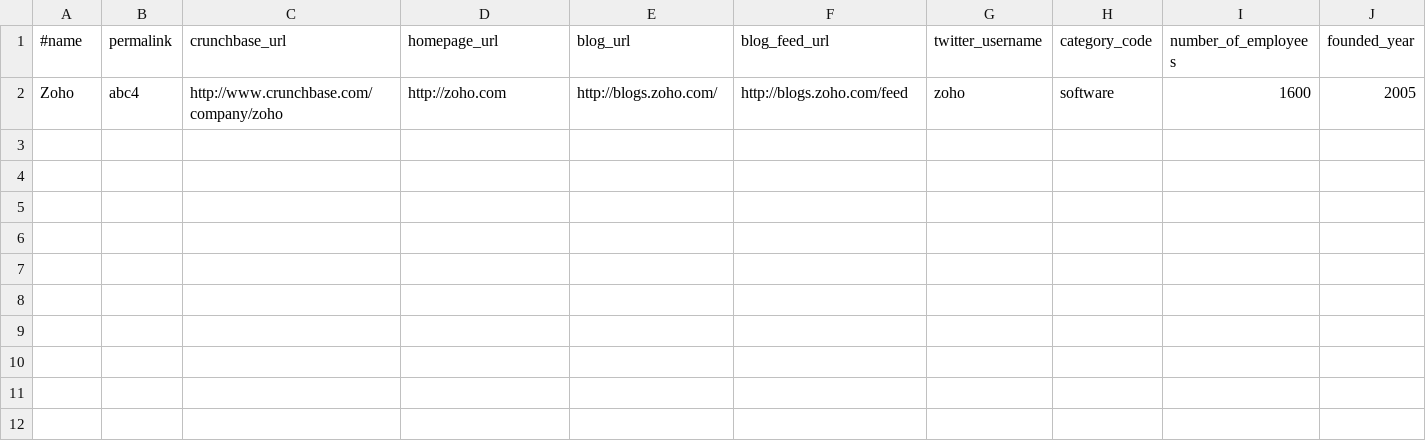
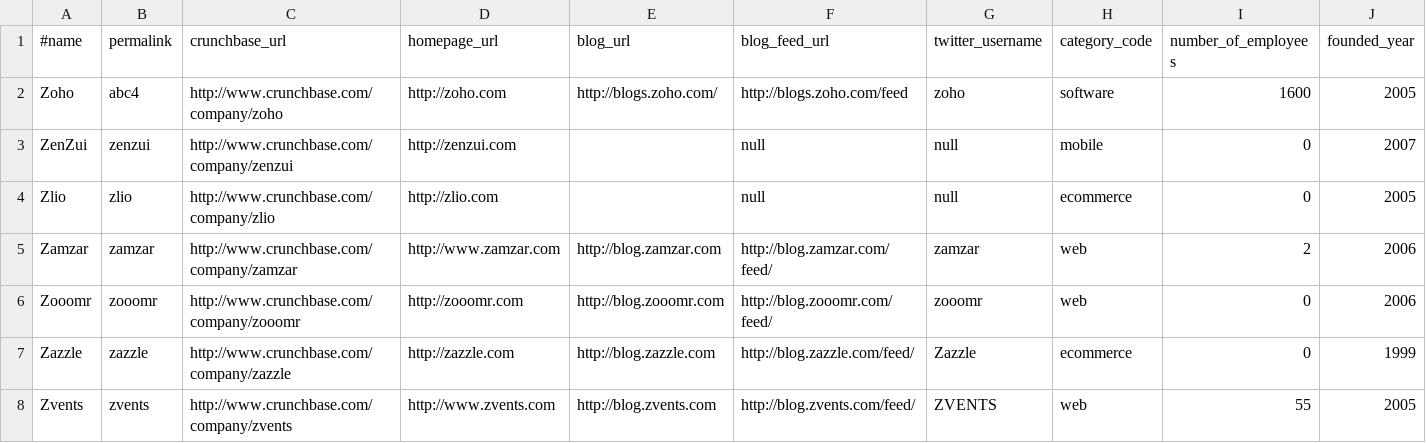
Before and after one commit to verica-nanevska/CompanyFundingStatistics, a CSV file: csvFiles/Z.csv, drawn as a sheet; only a part is shown; rows hold the shown columns only; the diff names each change by its address in the sheet, - before the commit and + after, or states it on an @@ line.

```diff
--- a/csvFiles/Z.csv
+++ b/csvFiles/Z.csv
+row 3: ZenZui | zenzui | http://www.crunchbase.com/company/zenzui | http://zenzui.com |  | null | null | mobile | 0 | 2007
+row 4: Zlio | zlio | http://www.crunchbase.com/company/zlio | http://zlio.com |  | null | null | ecommerce | 0 | 2005
+row 5: Zamzar | zamzar | http://www.crunchbase.com/company/zamzar | http://www.zamzar.com | http://blog.zamzar.com | http://blog.zamzar.com/feed/ | zamzar | web | 2 | 2006
+row 6: Zooomr | zooomr | http://www.crunchbase.com/company/zooomr | http://zooomr.com | http://blog.zooomr.com | http://blog.zooomr.com/feed/ | zooomr | web | 0 | 2006
+row 7: Zazzle | zazzle | http://www.crunchbase.com/company/zazzle | http://zazzle.com | http://blog.zazzle.com | http://blog.zazzle.com/feed/ | Zazzle | ecommerce | 0 | 1999
+row 8: Zvents | zvents | http://www.crunchbase.com/company/zvents | http://www.zvents.com | http://blog.zvents.com | http://blog.zvents.com/feed/ | ZVENTS | web | 55 | 2005
```
Also changed, not shown: csvFiles/A.csv, csvFiles/D.csv, 47 other files.
